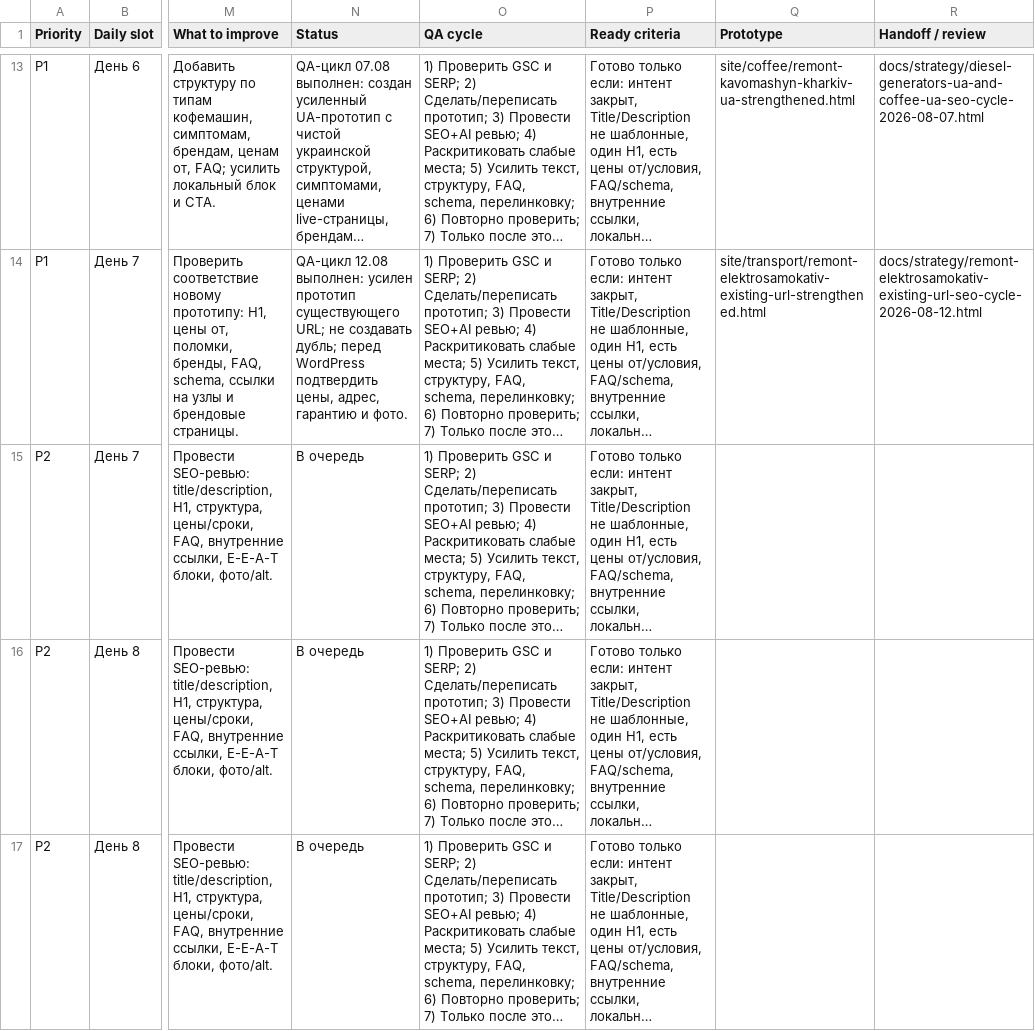
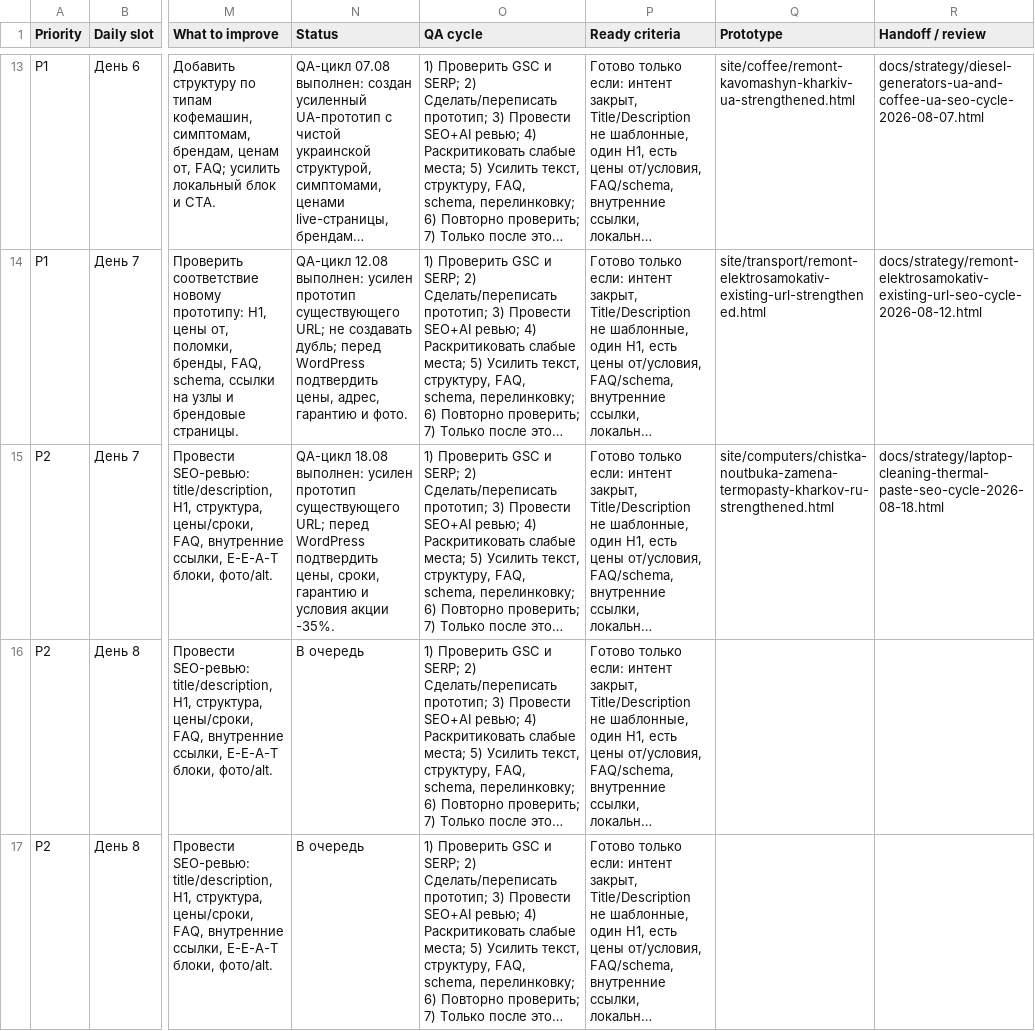
Before and after one commit to Yaroslav775-eng/inservic-seo-2026, a CSV file: project-tracker/second-page-to-first-page-seo-queue-2026-07-23.csv, drawn as a sheet; only a part is shown, gaps mark what is left out; long unchanged cells end in …; the diff names each change by its address in the sheet, - before the commit and + after, or states it on an @@ line.

Commit message:
Strengthen laptop cleaning page prototype

```diff
--- a/project-tracker/second-page-to-first-page-seo-queue-2026-07-23.csv
+++ b/project-tracker/second-page-to-first-page-seo-queue-2026-07-23.csv
-N15 (Status): В очередь
+N15 (Status): QA-цикл 18.08 выполнен: усилен прототип существующего URL; перед WordPress подтвердить цены, сроки, гарантию и условия акции -35%.
-Q15 (Prototype): (empty)
+Q15 (Prototype): site/computers/chistka-noutbuka-zamena-termopasty-kharkov-ru-strengthened.html
-R15 (Handoff / review): (empty)
+R15 (Handoff / review): docs/strategy/laptop-cleaning-thermal-paste-seo-cycle-2026-08-18.html
```
Also changed, not shown: 3 other files.
